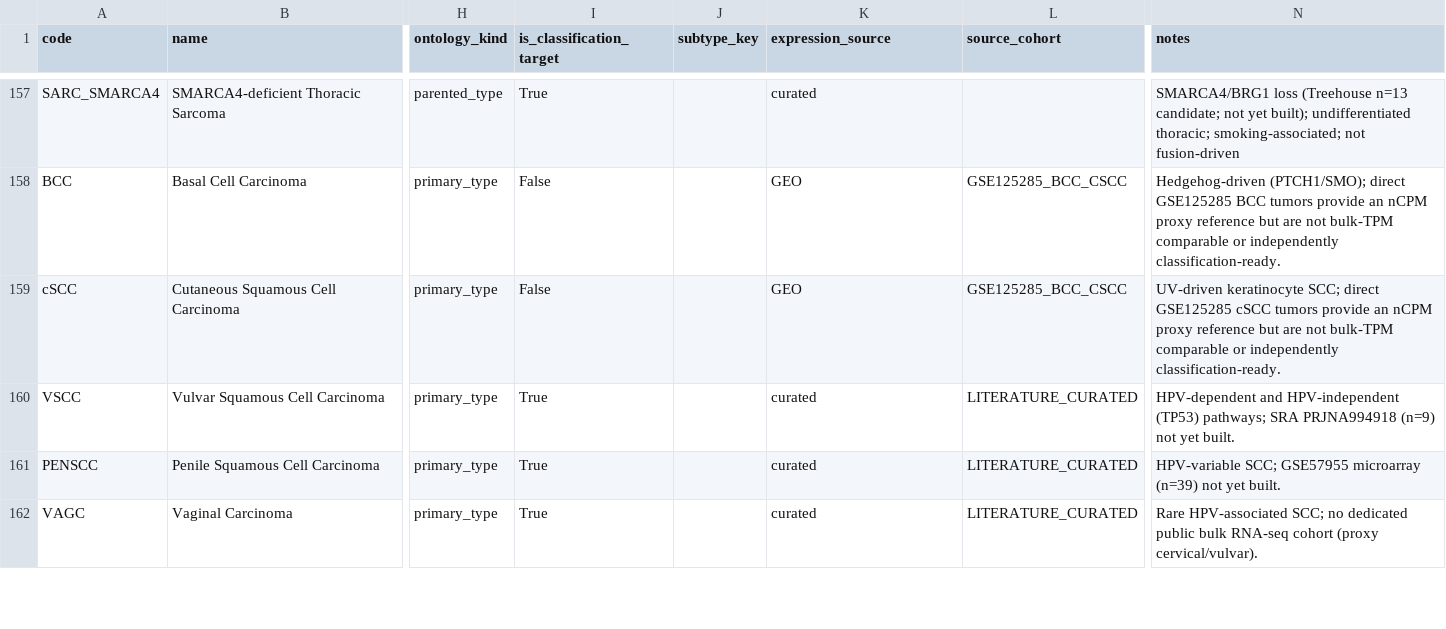
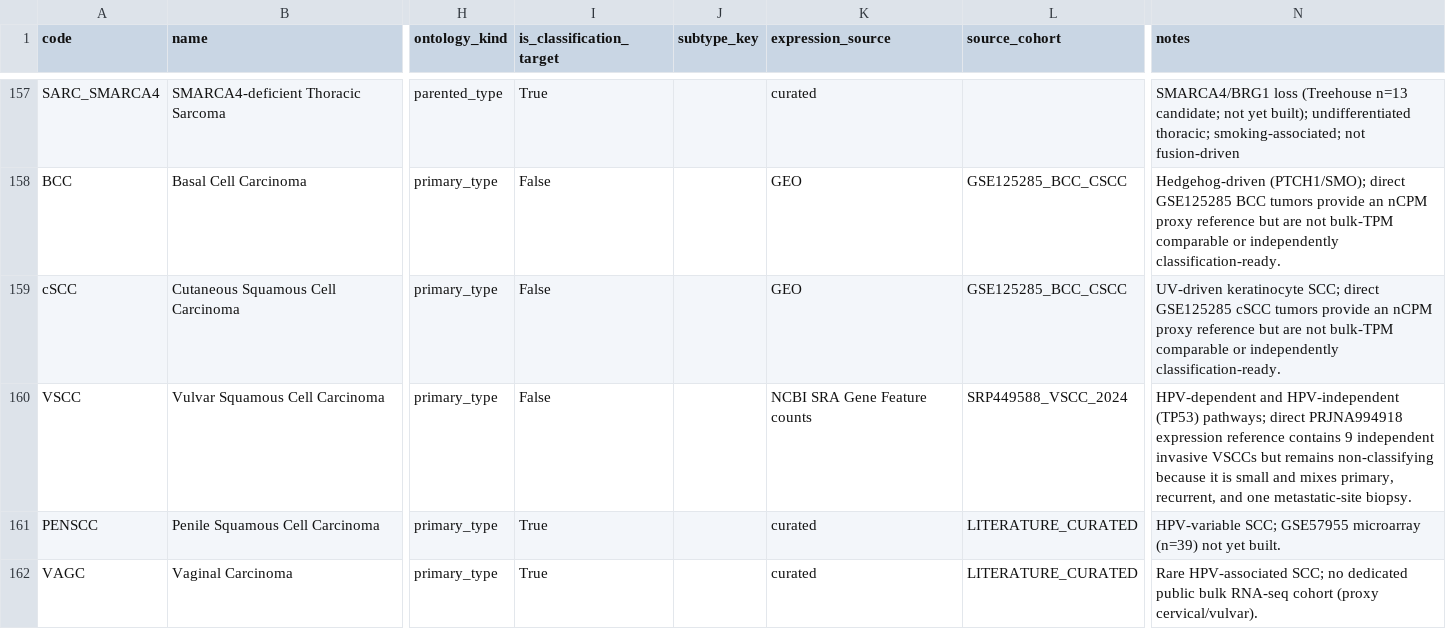
Before and after one commit to pirl-unc/cancerdata, a CSV file: oncoref/data/cancer-type-registry.csv, drawn as a sheet; only a part is shown, gaps mark what is left out; the diff names each change by its address in the sheet, - before the commit and + after, or states it on an @@ line.

```diff
--- a/oncoref/data/cancer-type-registry.csv
+++ b/oncoref/data/cancer-type-registry.csv
-I160 (is_classification_target): True
+I160 (is_classification_target): False
-K160 (expression_source): curated
+K160 (expression_source): NCBI SRA Gene Feature counts
-L160 (source_cohort): LITERATURE_CURATED
+L160 (source_cohort): SRP449588_VSCC_2024
-N160 (notes): …(TP53) pathways; SRA PRJNA994918 (n=9) not yet built.
+N160 (notes): …(TP53) pathways; direct PRJNA994918 expression reference contains 9 independent invasive VSCCs but remains non-classifying because it is small and mixes primary, recurrent, and one metastatic-site biopsy.
```
Also changed, not shown: oncoref/data/cancer-expression-source-candidates.csv, oncoref/data/cancer-reference-expression-availability.csv, 14 other files.
